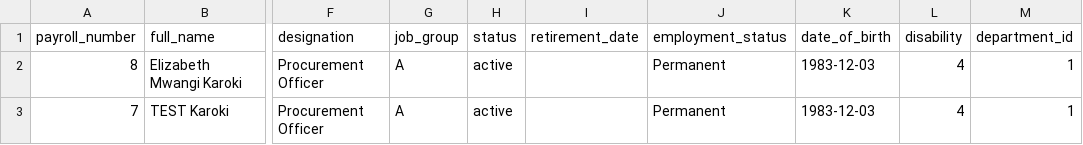
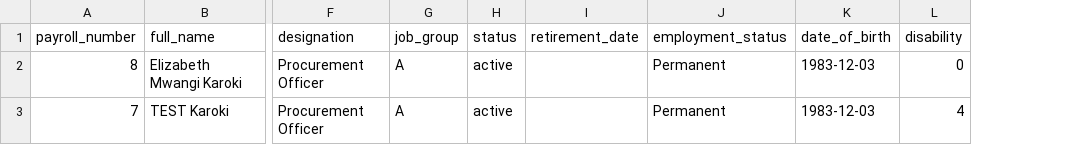
Before and after one commit to Fredrick-GodAboveAll/STATE-DEPARTMENT-FOR-ENERGY-LEAVE-MANAGEMENT, a CSV file: newemp.csv, drawn as a sheet; only a part is shown, gaps mark what is left out; the diff names each change by its address in the sheet, - before the commit and + after, or states it on an @@ line.

Commit message:
fix(auth,employees,seed): prevent duplicate registration, disable email autocomplete, normalize disability display, skip seeded admin
Disable email autocomplete and add duplicate-email pre-check to avoid silent autofill conflicts
Prevent double-submit by disabling the register button on submit and using onsubmit handler
Normalize disability rendering to show YES/NO (handles "0"/"4" strings) in register view
Skip default admin user in seeding to avoid registration conflicts
Minor logging added for registration attempts and DB debug script added for disability checks

```diff
--- a/newemp.csv
+++ b/newemp.csv
-column M (department_id), rows 2-3: 1 | 1
-L2 (disability): 4
+L2 (disability): 0
```
Also changed, not shown: 11 other files.
